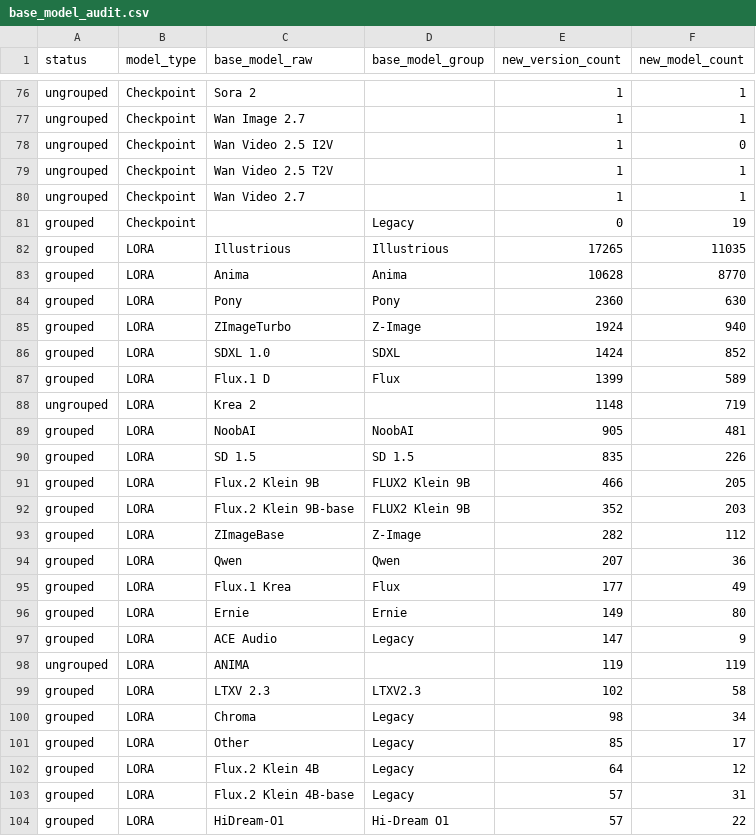
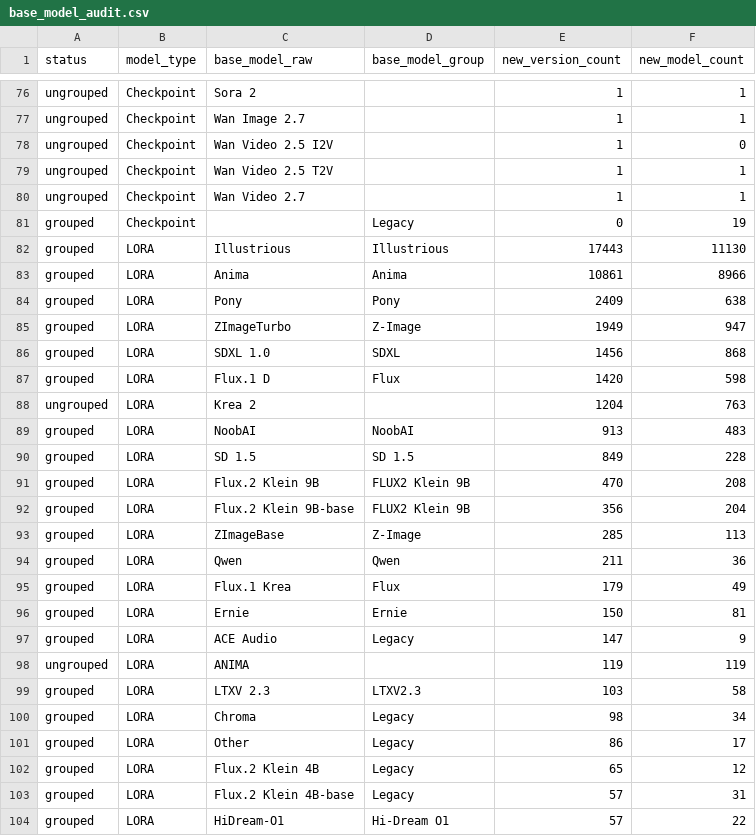
Before and after one commit to Shiba-2-shiba/civiresearch-experimental, a CSV file: data/exports/base_model_audit.csv, drawn as a sheet; only a part is shown, gaps mark what is left out; the diff covers the shown part only.

```diff
--- a/data/exports/base_model_audit.csv
+++ b/data/exports/base_model_audit.csv
@@ -81,23 +81,23 @@ ungrouped,Checkpoint,Wan Video 2.7,,1,1
 grouped,Checkpoint,,Legacy,0,19
-grouped,LORA,Illustrious,Illustrious,17265,11035
-grouped,LORA,Anima,Anima,10628,8770
-grouped,LORA,Pony,Pony,2360,630
-grouped,LORA,ZImageTurbo,Z-Image,1924,940
-grouped,LORA,SDXL 1.0,SDXL,1424,852
-grouped,LORA,Flux.1 D,Flux,1399,589
-ungrouped,LORA,Krea 2,,1148,719
-grouped,LORA,NoobAI,NoobAI,905,481
-grouped,LORA,SD 1.5,SD 1.5,835,226
-grouped,LORA,Flux.2 Klein 9B,FLUX2 Klein 9B,466,205
-grouped,LORA,Flux.2 Klein 9B-base,FLUX2 Klein 9B,352,203
-grouped,LORA,ZImageBase,Z-Image,282,112
-grouped,LORA,Qwen,Qwen,207,36
-grouped,LORA,Flux.1 Krea,Flux,177,49
-grouped,LORA,Ernie,Ernie,149,80
+grouped,LORA,Illustrious,Illustrious,17443,11130
+grouped,LORA,Anima,Anima,10861,8966
+grouped,LORA,Pony,Pony,2409,638
+grouped,LORA,ZImageTurbo,Z-Image,1949,947
+grouped,LORA,SDXL 1.0,SDXL,1456,868
+grouped,LORA,Flux.1 D,Flux,1420,598
+ungrouped,LORA,Krea 2,,1204,763
+grouped,LORA,NoobAI,NoobAI,913,483
+grouped,LORA,SD 1.5,SD 1.5,849,228
+grouped,LORA,Flux.2 Klein 9B,FLUX2 Klein 9B,470,208
+grouped,LORA,Flux.2 Klein 9B-base,FLUX2 Klein 9B,356,204
+grouped,LORA,ZImageBase,Z-Image,285,113
+grouped,LORA,Qwen,Qwen,211,36
+grouped,LORA,Flux.1 Krea,Flux,179,49
+grouped,LORA,Ernie,Ernie,150,81
 grouped,LORA,ACE Audio,Legacy,147,9
 ungrouped,LORA,ANIMA,,119,119
-grouped,LORA,LTXV 2.3,LTXV2.3,102,58
+grouped,LORA,LTXV 2.3,LTXV2.3,103,58
 grouped,LORA,Chroma,Legacy,98,34
-grouped,LORA,Other,Legacy,85,17
-grouped,LORA,Flux.2 Klein 4B,Legacy,64,12
+grouped,LORA,Other,Legacy,86,17
+grouped,LORA,Flux.2 Klein 4B,Legacy,65,12
 grouped,LORA,Flux.2 Klein 4B-base,Legacy,57,31
```
Also changed, not shown: 2 added rows, 2 removed rows and 10 edited cells elsewhere in this file, data/daily_counts.csv, data/exports/monthly_counts.csv, 2 other files.
